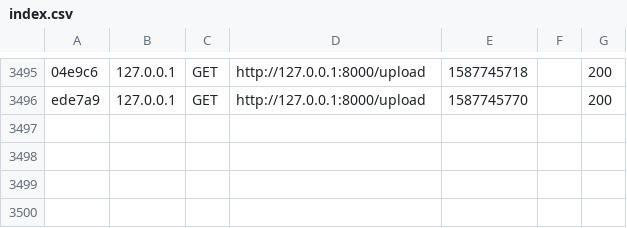
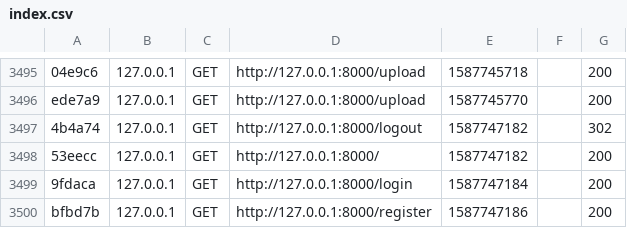
Before and after one commit to timothelaine/SlideShow, a CSV file: var/cache/dev/profiler/index.csv, drawn as a sheet; only a part is shown, gaps mark what is left out; the diff names each change by its address in the sheet, - before the commit and + after, or states it on an @@ line.

Commit message:
comment register

```diff
--- a/var/cache/dev/profiler/index.csv
+++ b/var/cache/dev/profiler/index.csv
+row 3497: 4b4a74 | 127.0.0.1 | GET | http://127.0.0.1:8000/logout | 1587747182 |  | 302
+row 3498: 53eecc | 127.0.0.1 | GET | http://127.0.0.1:8000/ | 1587747182 |  | 200
+row 3499: 9fdaca | 127.0.0.1 | GET | http://127.0.0.1:8000/login | 1587747184 |  | 200
+row 3500: bfbd7b | 127.0.0.1 | GET | http://127.0.0.1:8000/register | 1587747186 |  | 200
```
Also changed, not shown: 12 other files.
